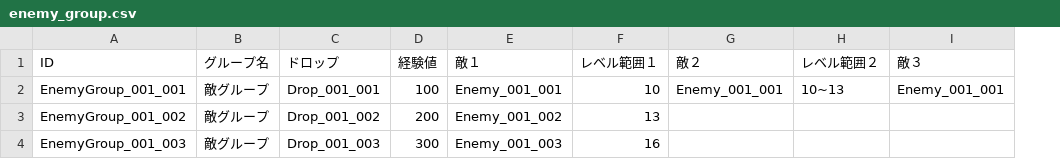
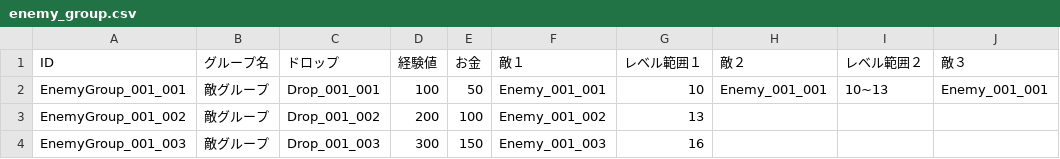
Before and after one commit to kou-yeung/Contrib.Gate, a CSV file: resources/sv/Entities/enemy_group.csv, drawn as a sheet; only a part is shown; the diff names each change by its address in the sheet, - before the commit and + after, or states it on an @@ line.

```diff
--- a/resources/sv/Entities/enemy_group.csv
+++ b/resources/sv/Entities/enemy_group.csv
+column E (お金), rows 2-4: 50 | 100 | 150
```
Also changed, not shown: resources/sv/Entities/drop.csv, tools/EntitiesGen/entities.csv, 26 other files.
